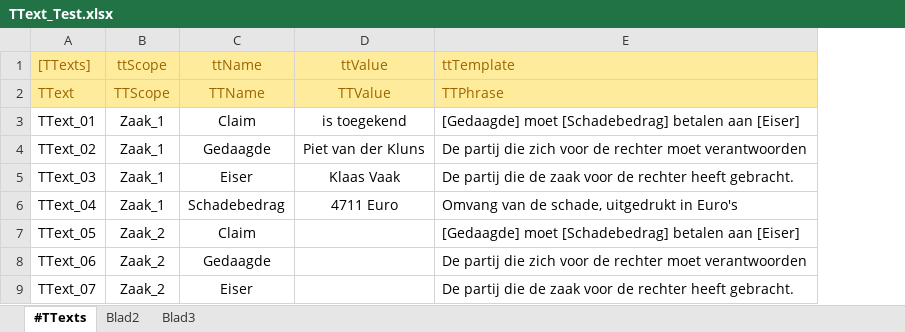
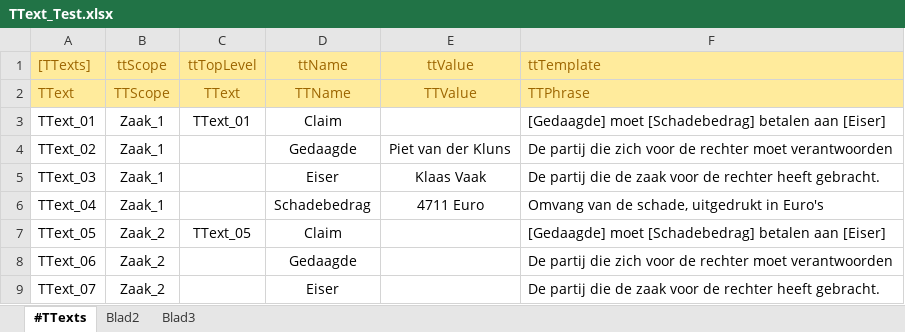
Before and after one commit to AmpersandTarski/ampersand-models, an Excel workbook: TText/TText_Test.xlsx, sheet #TTexts, drawn as a sheet; values as stored, in another font and other column widths than the file's, no borders; addresses are those after the commit; the diff names each change by its address in the sheet, - before the commit and + after, or states it on an @@ line.

Commit message:
TText - added interfacing for (manual!) computations

```diff
--- a/TText/TText_Test.xlsx (sheet #TTexts)
+++ b/TText/TText_Test.xlsx (sheet #TTexts)
+column C (ttTopLevel), rows 2-7: TText | TText_01 |  |  |  | TText_05
-E3 (ttValue): is toegekend
+E3 (ttValue): (empty)
```
Also changed, not shown: 7 other files.
